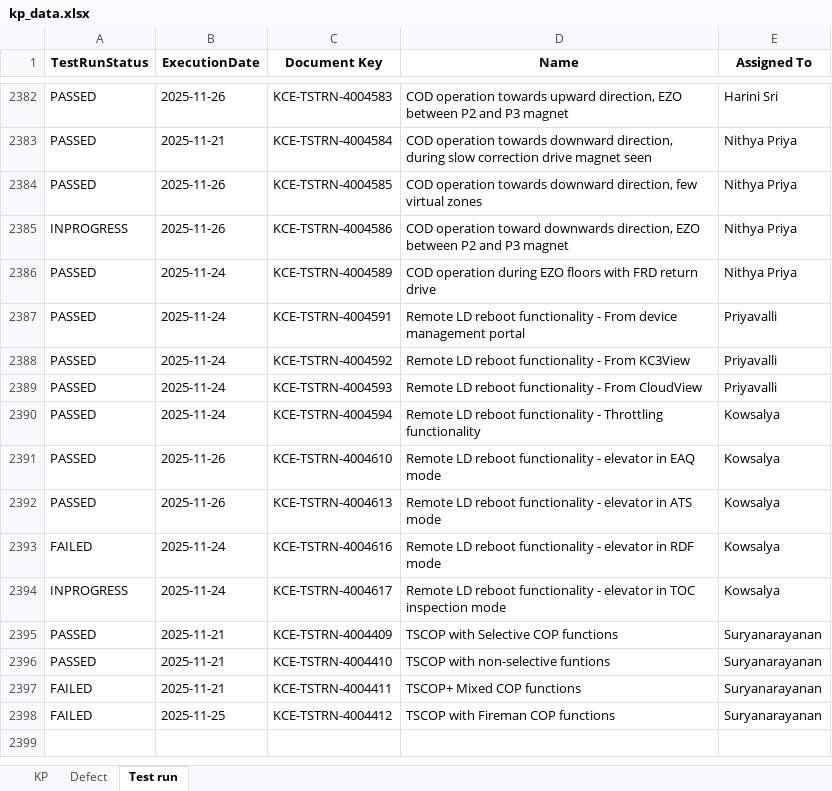
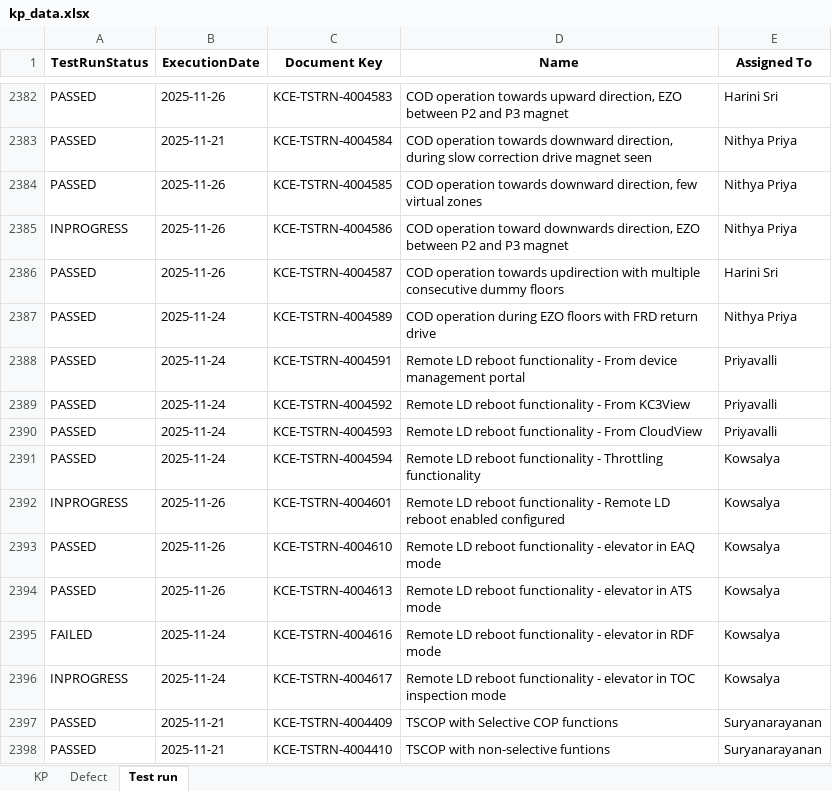
Before and after one commit to DineshGoverthanan/KCE_KPI, an Excel workbook: kp_data.xlsx, sheet Test run, drawn as a sheet; only a part is shown, gaps mark what is left out; the shorter side is filled out with more unchanged rows; values as stored, in another font and other column widths than the file's, no borders; the diff names each change by its address in the sheet, - before the commit and + after, or states it on an @@ line.

```diff
--- a/kp_data.xlsx (sheet Test run)
+++ b/kp_data.xlsx (sheet Test run)
+row 2386: PASSED | 2025-11-26 | KCE-TSTRN-4004587 | COD operation towards updirection with multiple consecutive dummy floors | Harini Sri
+row 2392: INPROGRESS | 2025-11-26 | KCE-TSTRN-4004601 | Remote LD reboot functionality - Remote LD reboot enabled configured | Kowsalya
```
Also changed, not shown: sheet Defect, sheet KP, 12 other files.
